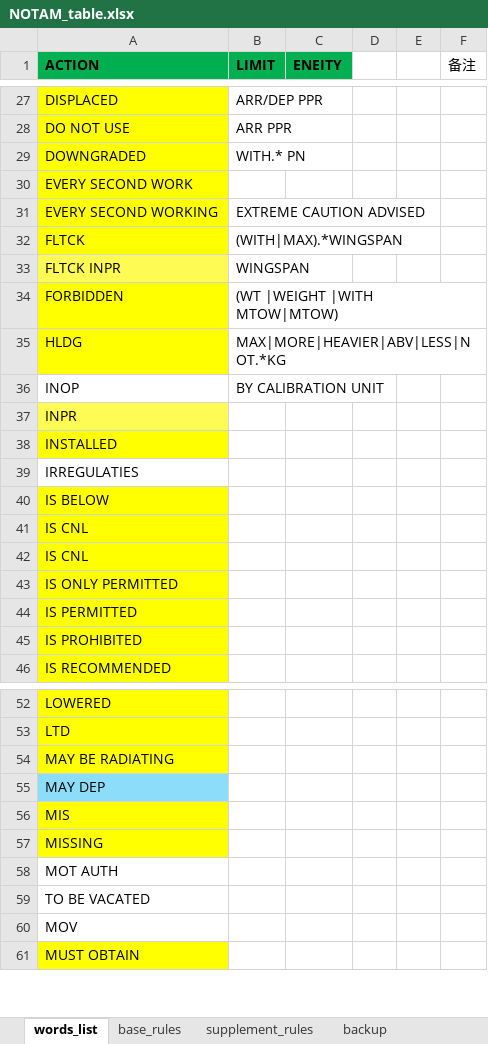
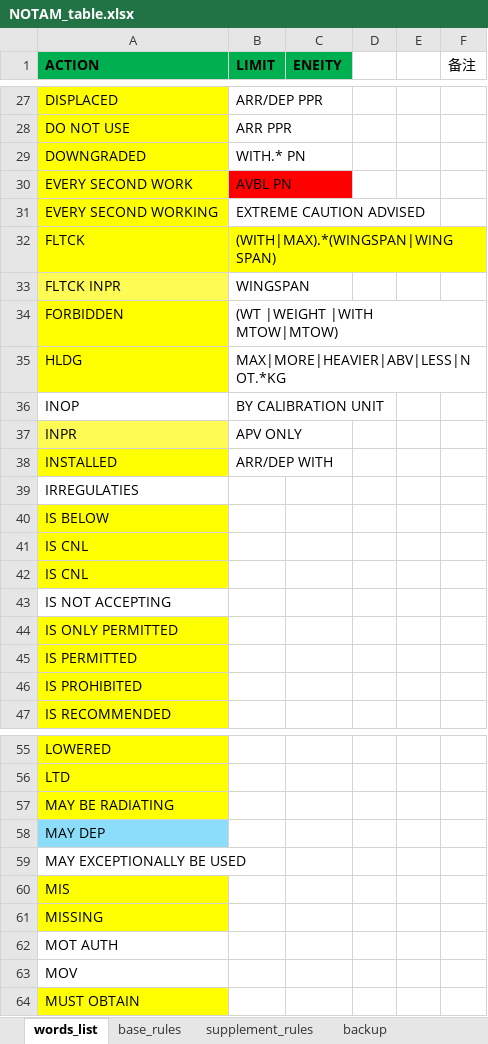
Before and after one commit to ZiyChan/NOTAM, an Excel workbook: data/NOTAM_table.xlsx, sheet words_list, drawn as a sheet; only a part is shown, gaps mark what is left out; values as stored, in another font and other column widths than the file's, no borders; the diff covers the shown part only; the diff names each change by its address in the sheet, - before the commit and + after, or states it on an @@ line.

```diff
--- a/data/NOTAM_table.xlsx (sheet words_list)
+++ b/data/NOTAM_table.xlsx (sheet words_list)
-B30 (LIMIT): (empty)
+B30 (LIMIT): AVBL PN
-B30 fill: none
+B30 fill: #FF0000
-B32 (LIMIT): (WITH|MAX).*WINGSPAN
+B32 (LIMIT): (WITH|MAX).*(WINGSPAN|WING SPAN)
-B32 fill: none
+B32 fill: #FFFF00
-B37 (LIMIT): (empty)
+B37 (LIMIT): APV ONLY
-B38 (LIMIT): (empty)
+B38 (LIMIT): ARR/DEP WITH
@@ row 137 moved to row 43: IS NOT ACCEPTING @@
@@ row 139 moved to row 59: MAY EXCEPTIONALLY BE USED @@
@@ row 59 moved to row 119: TO BE VACATED @@
```
Also changed, not shown: 3 added rows, 2 removed rows, 9 moved rows, 11 edited cells and cell formats elsewhere in this sheet, sheet base_rules, sheet backup, 1 other file.
